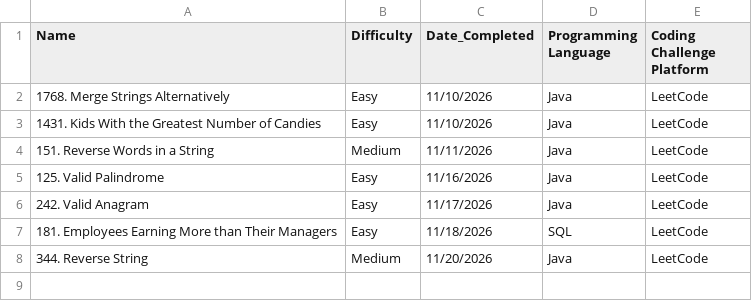
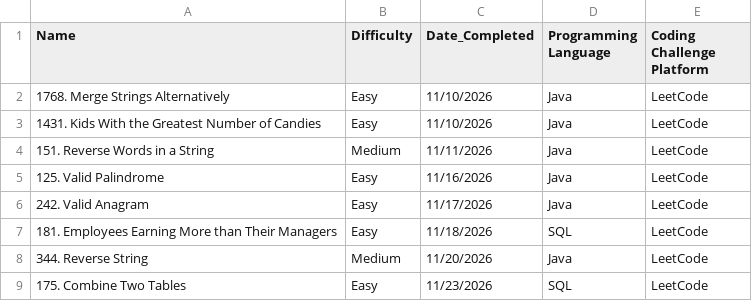
Before and after one commit to TRNG-2499/assignments, a CSV file: _practical_coding_challenges/CodingChallengeLog.csv, drawn as a sheet; the diff names each change by its address in the sheet, - before the commit and + after, or states it on an @@ line.

Commit message:
Update CodingChallengeLog.csv

```diff
--- a/_practical_coding_challenges/CodingChallengeLog.csv
+++ b/_practical_coding_challenges/CodingChallengeLog.csv
+row 9: 175. Combine Two Tables | Easy | 11/23/2026 | SQL | LeetCode
```
